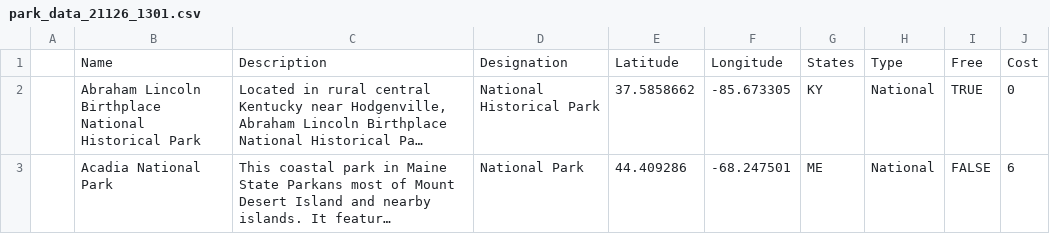
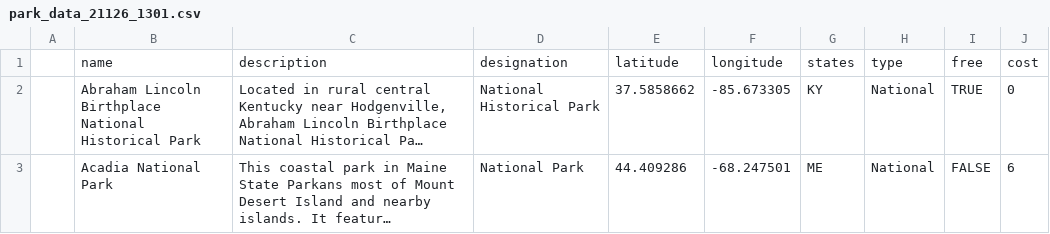
Before and after one commit to avanishd-3/wildlog, a CSV file: apps/data/park_data_21126_1301.csv, drawn as a sheet; only a part is shown; long unchanged cells end in …; removed rows and columns are numbered as before the commit, all else as after; the diff names each change by its address in the sheet, - before the commit and + after, or states it on an @@ line.

Commit message:
make csv column names lowercase

```diff
--- a/apps/data/park_data_21126_1301.csv
+++ b/apps/data/park_data_21126_1301.csv
-row 1:  | Name | Description | Designation | Latitude | Longitude | States | Type | Free | Cost
+row 1:  | name | description | designation | latitude | longitude | states | type | free | cost
```
